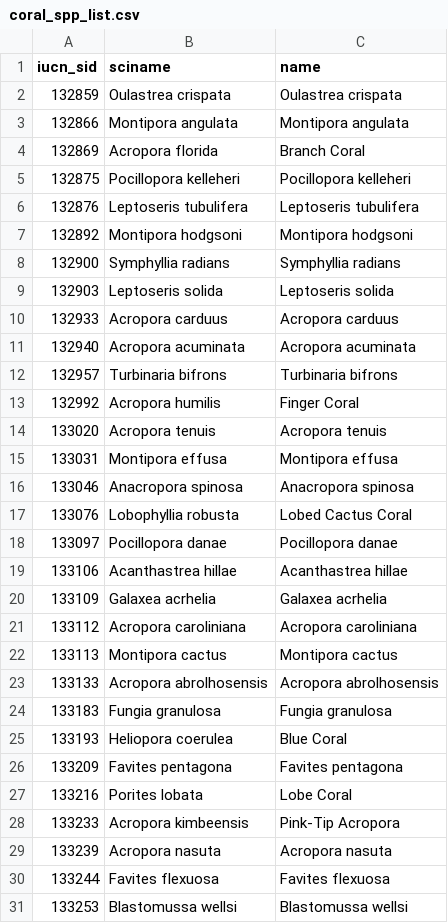
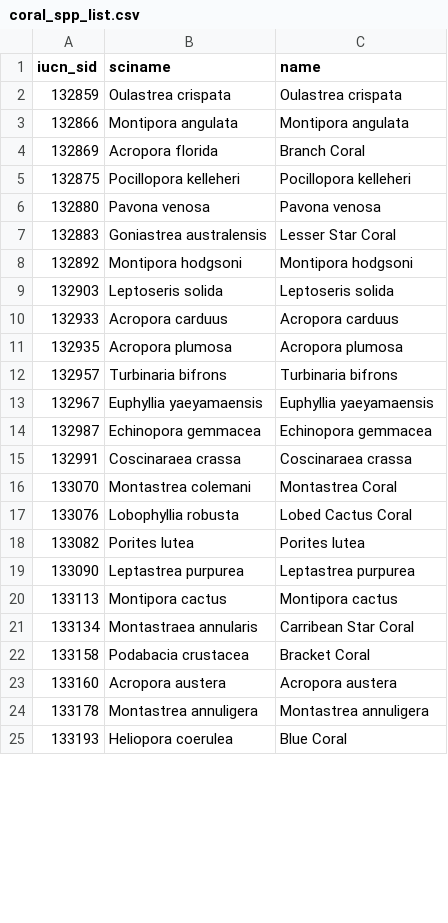
Before and after one commit to OHI-Science/IUCN-AquaMaps, a CSV file: shiny_am_iucn/data/coral_spp_list.csv, drawn as a sheet; only a part is shown; the diff covers the shown part only.

```diff
--- a/shiny_am_iucn/data/coral_spp_list.csv
+++ b/shiny_am_iucn/data/coral_spp_list.csv
@@ -5,27 +5,21 @@ iucn_sid,sciname,name
 132875,Pocillopora kelleheri,Pocillopora kelleheri
-132876,Leptoseris tubulifera,Leptoseris tubulifera
+132880,Pavona venosa,Pavona venosa
+132883,Goniastrea australensis,Lesser Star Coral
 132892,Montipora hodgsoni,Montipora hodgsoni
-132900,Symphyllia radians,Symphyllia radians
 132903,Leptoseris solida,Leptoseris solida
 132933,Acropora carduus,Acropora carduus
-132940,Acropora acuminata,Acropora acuminata
+132935,Acropora plumosa,Acropora plumosa
 132957,Turbinaria bifrons,Turbinaria bifrons
-132992,Acropora humilis,Finger Coral
-133020,Acropora tenuis,Acropora tenuis
-133031,Montipora effusa,Montipora effusa
-133046,Anacropora spinosa,Anacropora spinosa
+132967,Euphyllia yaeyamaensis,Euphyllia yaeyamaensis
+132987,Echinopora gemmacea,Echinopora gemmacea
+132991,Coscinaraea crassa,Coscinaraea crassa
+133070,Montastrea colemani,Montastrea Coral
 133076,Lobophyllia robusta,Lobed Cactus Coral
-133097,Pocillopora danae,Pocillopora danae
-133106,Acanthastrea hillae,Acanthastrea hillae
-133109,Galaxea acrhelia,Galaxea acrhelia
-133112,Acropora caroliniana,Acropora caroliniana
+133082,Porites lutea,Porites lutea
+133090,Leptastrea purpurea,Leptastrea purpurea
 133113,Montipora cactus,Montipora cactus
-133133,Acropora abrolhosensis,Acropora abrolhosensis
-133183,Fungia granulosa,Fungia granulosa
+133134,Montastraea annularis,Carribean Star Coral
+133158,Podabacia crustacea,Bracket Coral
+133160,Acropora austera,Acropora austera
+133178,Montastrea annuligera,Montastrea annuligera
 133193,Heliopora coerulea,Blue Coral
-133209,Favites pentagona,Favites pentagona
-133216,Porites lobata,Lobe Coral
-133233,Acropora kimbeensis,Pink-Tip Acropora
-133239,Acropora nasuta,Acropora nasuta
-133244,Favites flexuosa,Favites flexuosa
-133253,Blastomussa wellsi,Blastomussa wellsi
```
Also changed, not shown: 13 added rows and 9 removed rows elsewhere in this file, shiny_am_iucn/data/spp_list_app.csv, shiny_am_iucn/data/spp_list_app_stable.csv, 4 other files.
